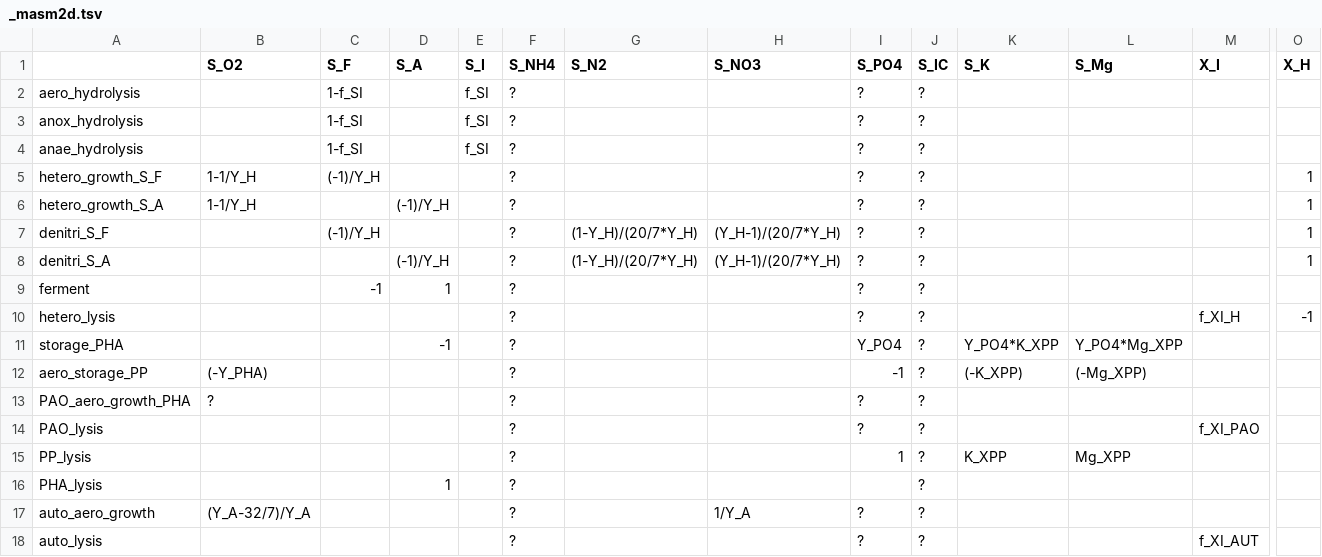
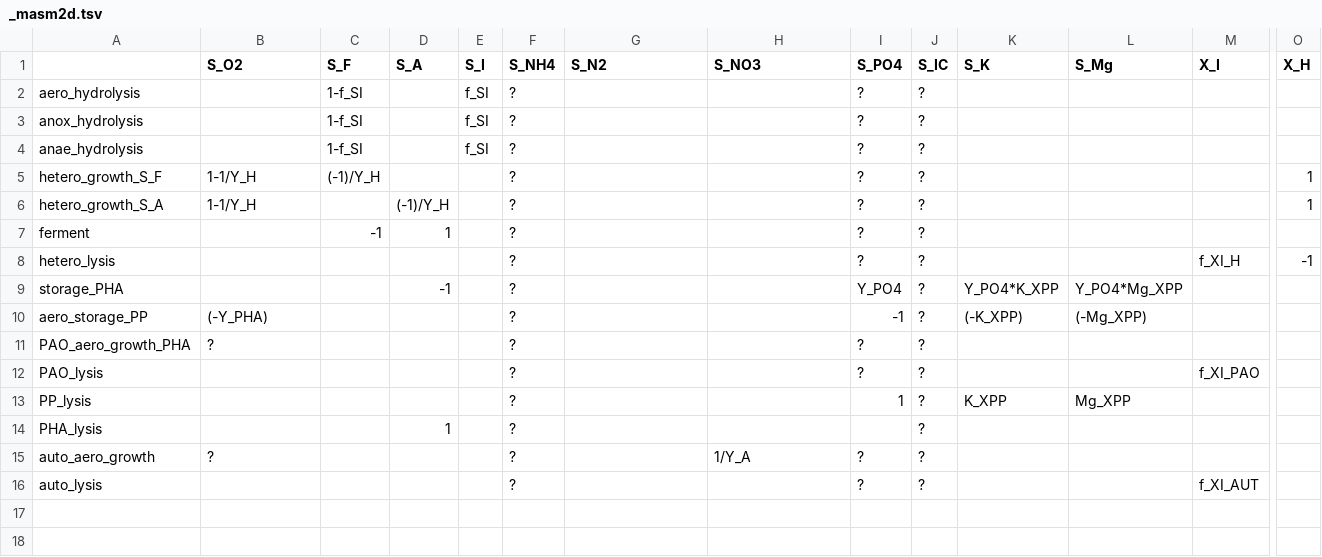
Before and after one commit to QSD-Group/QSDsan, a TSV file: qsdsan/data/process_data/_masm2d.tsv, drawn as a sheet; only a part is shown, gaps mark what is left out; removed rows and columns are numbered as before the commit, all else as after; rows hold the shown columns only; the diff names each change by its address in the sheet, - before the commit and + after, or states it on an @@ line.

```diff
--- a/qsdsan/data/process_data/_masm2d.tsv
+++ b/qsdsan/data/process_data/_masm2d.tsv
-row 7: denitri_S_F |  | (-1)/Y_H |  |  | ? | (1-Y_H)/(20/7*Y_H) | (Y_H-1)/(20/7*Y_H) | ? | ? |  |  |  | 1
-row 8: denitri_S_A |  |  | (-1)/Y_H |  | ? | (1-Y_H)/(20/7*Y_H) | (Y_H-1)/(20/7*Y_H) | ? | ? |  |  |  | 1
-B15 (S_O2): (Y_A-32/7)/Y_A
+B15 (S_O2): ?
```
Also changed, not shown: 2 other files.
